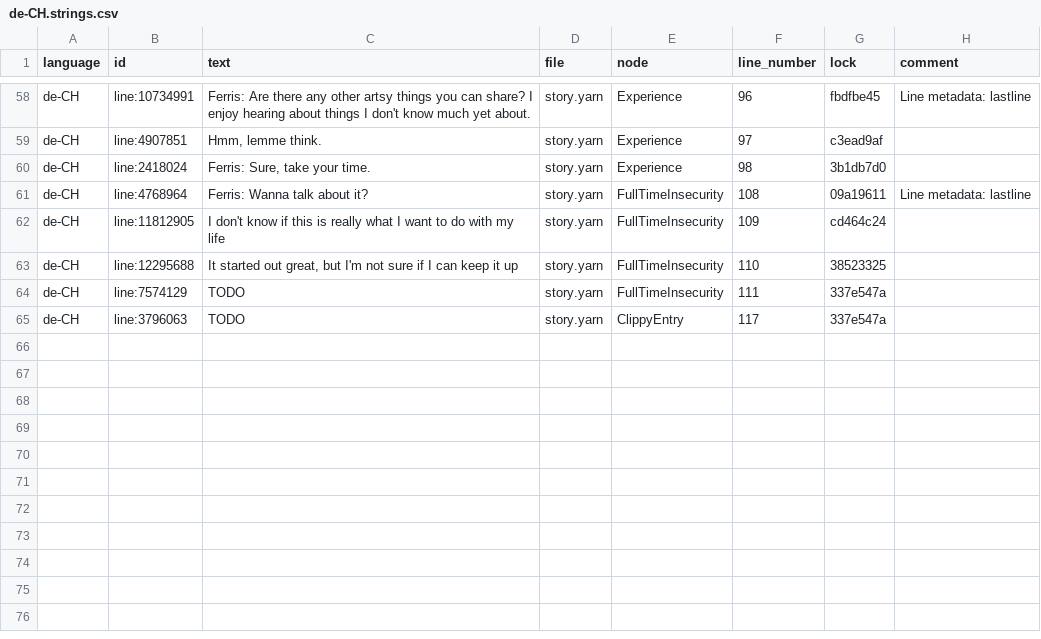
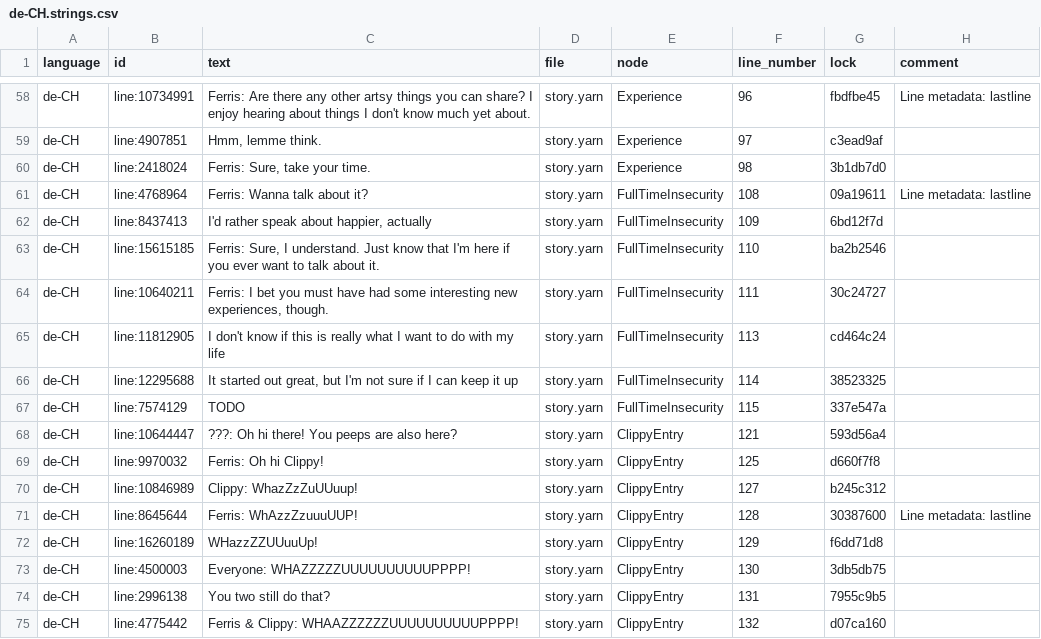
Before and after one commit to YarnSpinnerTool/YarnSpinner-Rust, a CSV file: demo/assets/de-CH.strings.csv, drawn as a sheet; only a part is shown, gaps mark what is left out.

Commit message:
Implement camera moving to clippy
Former-commit-id: cca2872800c47f97c802379225119cf74a66fbd5

```diff
--- a/demo/assets/de-CH.strings.csv
+++ b/demo/assets/de-CH.strings.csv
@@ -61,5 +61,15 @@ de-CH,line:2418024,"Ferris: Sure, take your time.",story.yarn,Experience,98,3b1d
 de-CH,line:4768964,Ferris: Wanna talk about it?,story.yarn,FullTimeInsecurity,108,09a19611,Line metadata: lastline
-de-CH,line:11812905,I don't know if this is really what I want to do with my life,story.yarn,FullTimeInsecurity,109,cd464c24,
-de-CH,line:12295688,"It started out great, but I'm not sure if I can keep it up",story.yarn,FullTimeInsecurity,110,38523325,
-de-CH,line:7574129,TODO,story.yarn,FullTimeInsecurity,111,337e547a,
-de-CH,line:3796063,TODO,story.yarn,ClippyEntry,117,337e547a,
+de-CH,line:8437413,"I'd rather speak about happier, actually",story.yarn,FullTimeInsecurity,109,6bd12f7d,
+de-CH,line:15615185,"Ferris: Sure, I understand. Just know that I'm here if you ever want to talk about it.",story.yarn,FullTimeInsecurity,110,ba2b2546,
+de-CH,line:10640211,"Ferris: I bet you must have had some interesting new experiences, though.",story.yarn,FullTimeInsecurity,111,30c24727,
+de-CH,line:11812905,I don't know if this is really what I want to do with my life,story.yarn,FullTimeInsecurity,113,cd464c24,
+de-CH,line:12295688,"It started out great, but I'm not sure if I can keep it up",story.yarn,FullTimeInsecurity,114,38523325,
+de-CH,line:7574129,TODO,story.yarn,FullTimeInsecurity,115,337e547a,
+de-CH,line:10644447,???: Oh hi there! You peeps are also here?,story.yarn,ClippyEntry,121,593d56a4,
+de-CH,line:9970032,Ferris: Oh hi Clippy!,story.yarn,ClippyEntry,125,d660f7f8,
+de-CH,line:10846989,Clippy: WhazZzZuUUuup!,story.yarn,ClippyEntry,127,b245c312,
+de-CH,line:8645644,Ferris: WhAzzZzuuuUUP!,story.yarn,ClippyEntry,128,30387600,Line metadata: lastline
+de-CH,line:16260189,WHazzZZUUuuUp!,story.yarn,ClippyEntry,129,f6dd71d8,
+de-CH,line:4500003,Everyone: WHAZZZZZUUUUUUUUUUPPPP!,story.yarn,ClippyEntry,130,3db5db75,
+de-CH,line:2996138,You two still do that?,story.yarn,ClippyEntry,131,7955c9b5,
+de-CH,line:4775442,Ferris & Clippy: WHAAZZZZZZUUUUUUUUUUPPPP!,story.yarn,ClippyEntry,132,d07ca160,
```
Also changed, not shown: 7 other files.
